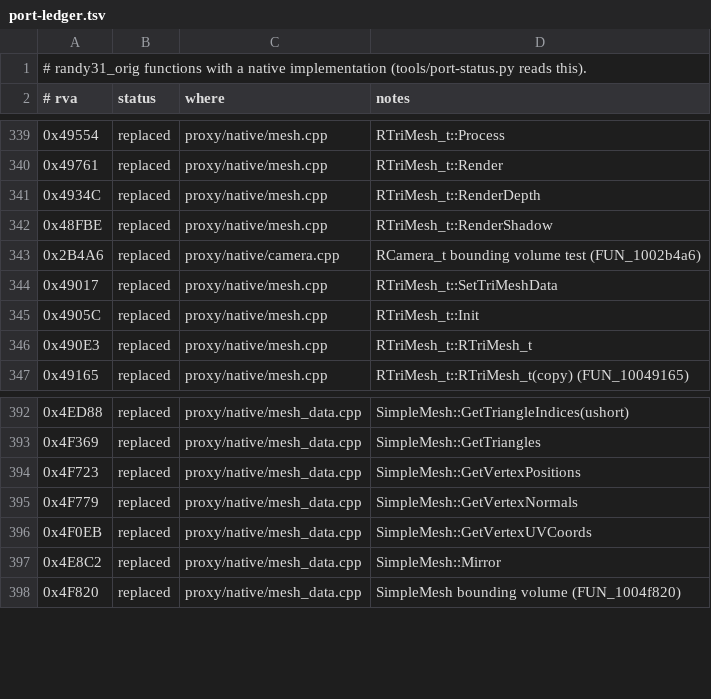
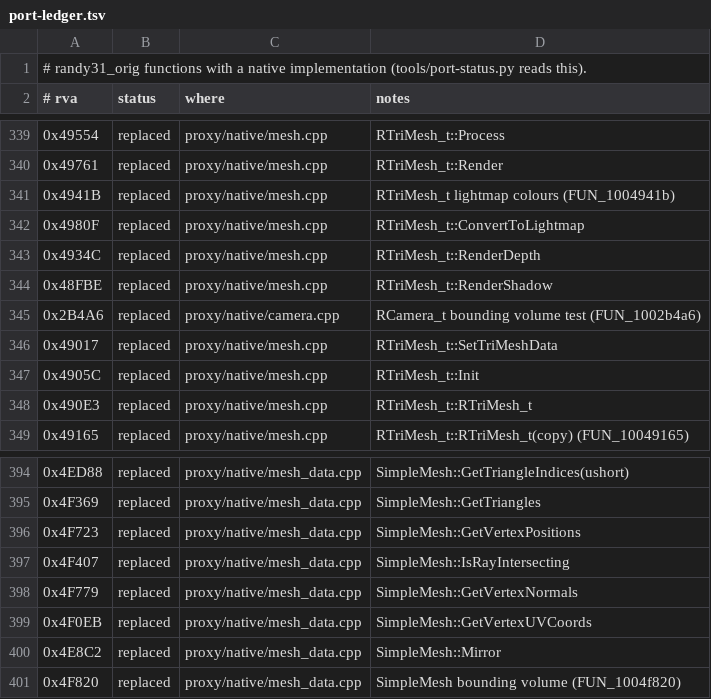
Before and after one commit to wannabuh/ao-vk, a TSV file: docs/port-ledger.tsv, drawn as a sheet; only a part is shown, gaps mark what is left out.

Commit message:
native: the static mesh's lightmap and SimpleMesh ray test (Scene mode)
RTriMesh_t::ConvertToLightmap and the 16-bit colours it writes (FUN_1004941b):
an RTriMesh_t keeps the colours for its Render and swaps in the shared lightmap
copy of its data (the RTriMeshData_t +0x68), a DisplaySystem subclass gets a
private copy of the data with the colours written straight into its vertex
buffers (the original's typeid test is the object's own vtable).

SimpleMesh::IsRayIntersecting: the segment / ray against its triangles - the
same Möller-Trumbore test as the character picking's (cat_pick.cpp), back-facing
only, the closest hit when asked - over the mesh's own triangles (its data).

Checked with the call logs: the new `lightmap` and `staticpick` harness scenes
(the statics' lightmap colours and their ray test; each --static object is an
RRefFrame_t whose RTriMesh_t child is picked out by an __RTDynamicCast), plus
statics / staticshadow / occmeshes / terrain, all identical off and on, and no
function port-status now calls unreachable runs (the gone trap). SimpleMesh is
64 of 64 native; left to port 182 -> 168.

```diff
--- a/docs/port-ledger.tsv
+++ b/docs/port-ledger.tsv
@@ -340,2 +340,4 @@
 0x49761	replaced	proxy/native/mesh.cpp	RTriMesh_t::Render
+0x4941B	replaced	proxy/native/mesh.cpp	RTriMesh_t lightmap colours (FUN_1004941b)
+0x4980F	replaced	proxy/native/mesh.cpp	RTriMesh_t::ConvertToLightmap
 0x4934C	replaced	proxy/native/mesh.cpp	RTriMesh_t::RenderDepth
@@ -394,2 +396,3 @@
 0x4F723	replaced	proxy/native/mesh_data.cpp	SimpleMesh::GetVertexPositions
+0x4F407	replaced	proxy/native/mesh_data.cpp	SimpleMesh::IsRayIntersecting
 0x4F779	replaced	proxy/native/mesh_data.cpp	SimpleMesh::GetVertexNormals
```
Also changed, not shown: 6 other files.
